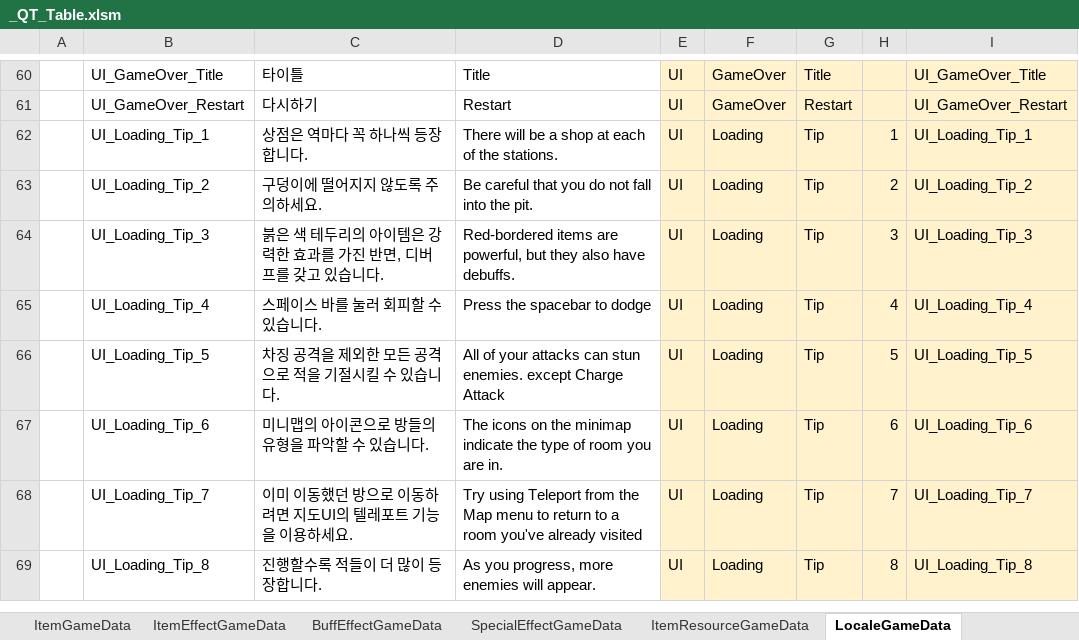
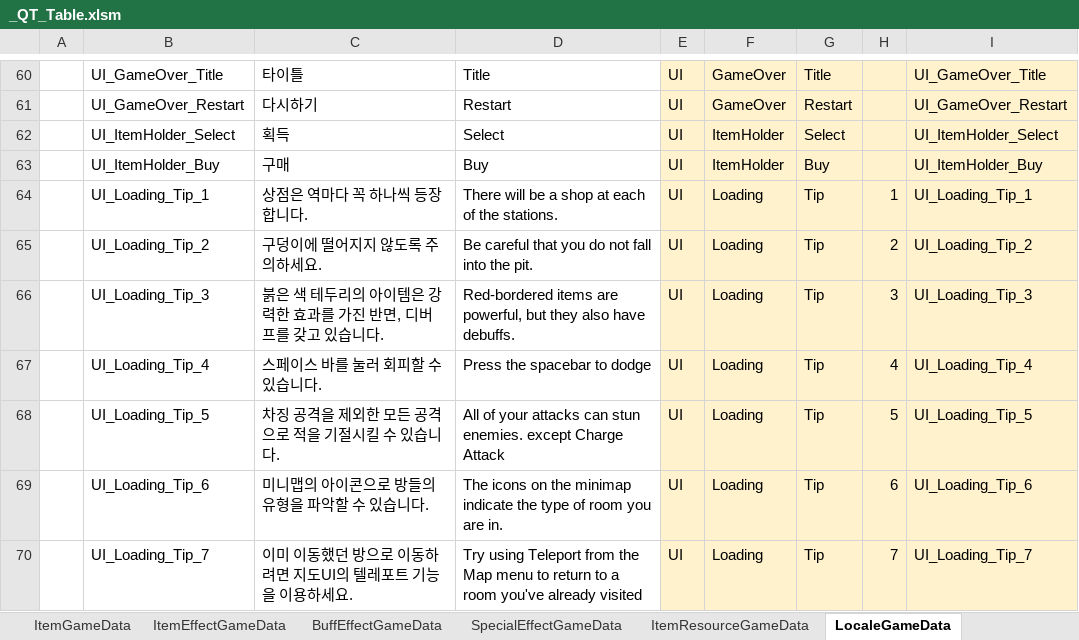
Before and after one commit to Cuty444/QT_Proto, an Excel workbook: _GameData/_QT_Table.xlsm, sheet LocaleGameData, drawn as a sheet; only a part is shown, gaps mark what is left out; the shorter side is filled out with more unchanged rows; values as stored, in another font and other column widths than the file's, no borders; table styles not drawn; the diff names each change by its address in the sheet, - before the commit and + after, or states it on an @@ line.

```diff
--- a/_GameData/_QT_Table.xlsm (sheet LocaleGameData)
+++ b/_GameData/_QT_Table.xlsm (sheet LocaleGameData)
+row 62:  | UI_ItemHolder_Select | 획득 | Select | UI | ItemHolder | Select |  | UI_ItemHolder_Select
+row 63:  | UI_ItemHolder_Buy | 구매 | Buy | UI | ItemHolder | Buy |  | UI_ItemHolder_Buy
```
Also changed, not shown: 11 other files.
